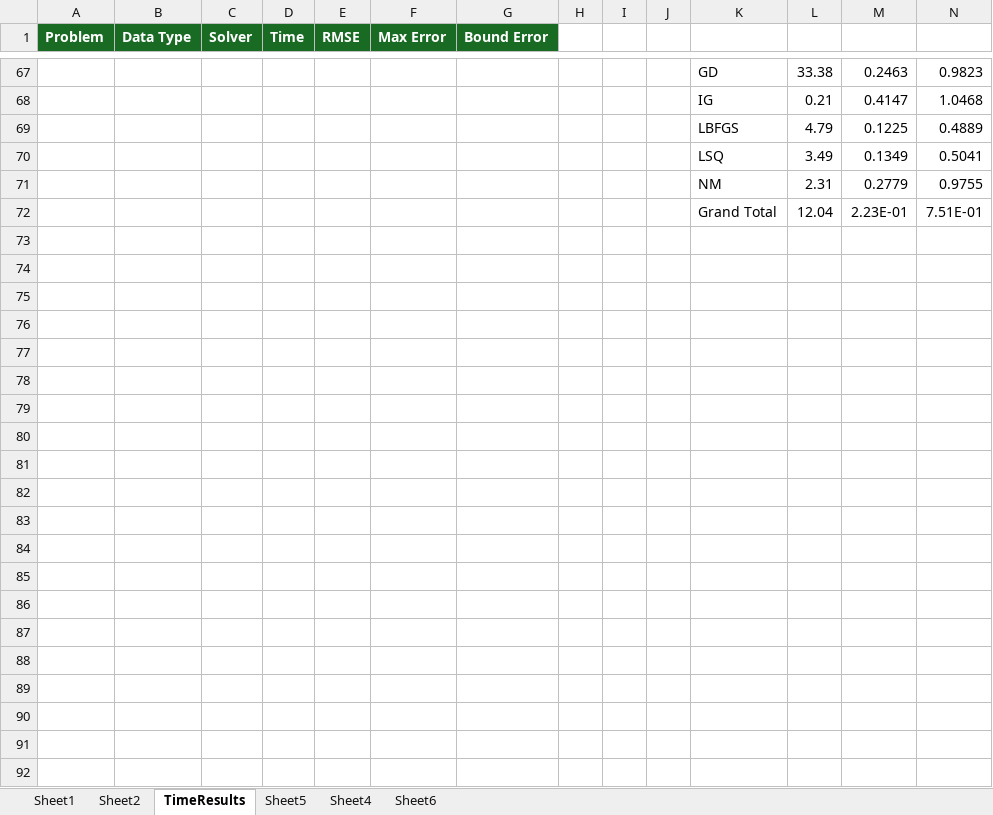
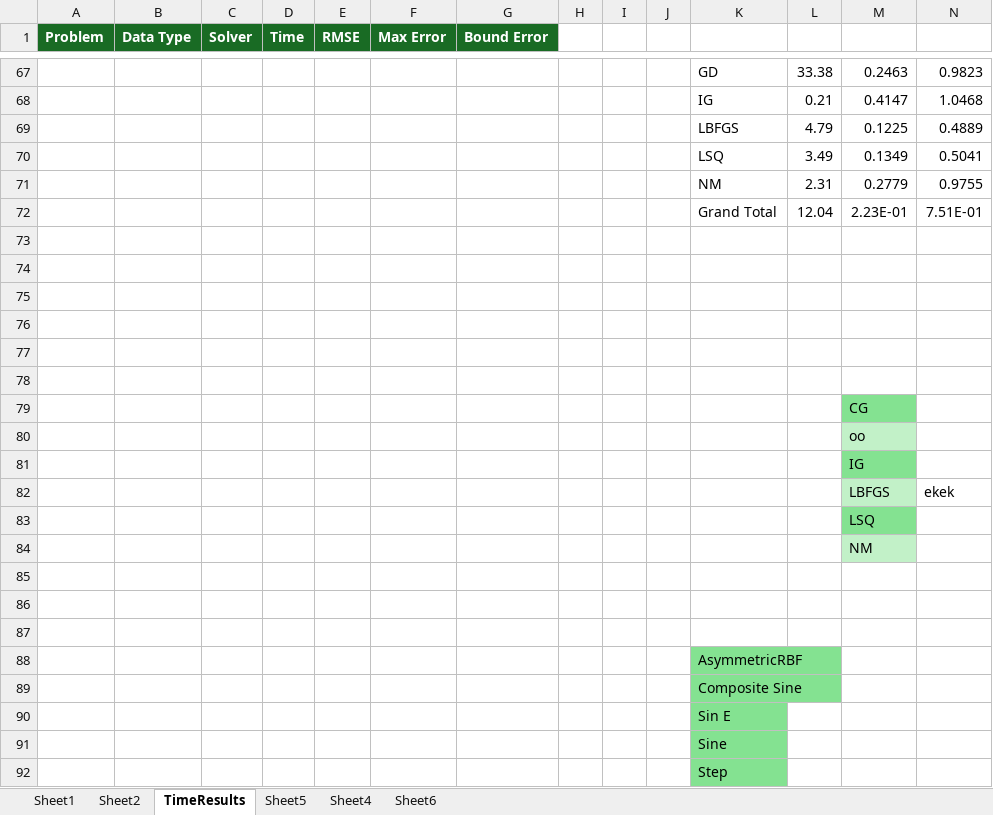
Before and after one commit to ScruffyNerdsHerder/BradenKingThesis, an Excel workbook: Results/ThesisExperimentList.xlsx, sheet TimeResults, drawn as a sheet; only a part is shown, gaps mark what is left out; values as stored, in another font and other column widths than the file's, no borders; table styles not drawn; rows hold the shown columns only; the diff covers the shown part only; the diff names each change by its address in the sheet, - before the commit and + after, or states it on an @@ line.

```diff
--- a/Results/ThesisExperimentList.xlsx (sheet TimeResults)
+++ b/Results/ThesisExperimentList.xlsx (sheet TimeResults)
+row 73: (empty)
+row 74: (empty)
+row 75: (empty)
+row 76: (empty)
+row 77: (empty)
+row 78: (empty)
+row 79:  |  |  |  |  |  |  |  |  |  |  |  | CG
+row 80:  |  |  |  |  |  |  |  |  |  |  |  | oo
+row 81:  |  |  |  |  |  |  |  |  |  |  |  | IG
+row 82:  |  |  |  |  |  |  |  |  |  |  |  | LBFGS | ekek
+row 83:  |  |  |  |  |  |  |  |  |  |  |  | LSQ
+row 84:  |  |  |  |  |  |  |  |  |  |  |  | NM
+row 85: (empty)
+row 86: (empty)
+row 87: (empty)
+row 88:  |  |  |  |  |  |  |  |  |  | AsymmetricRBF
+row 89:  |  |  |  |  |  |  |  |  |  | Composite Sine
+row 90:  |  |  |  |  |  |  |  |  |  | Sin E
+row 91:  |  |  |  |  |  |  |  |  |  | Sine
+row 92:  |  |  |  |  |  |  |  |  |  | Step
```
Also changed, not shown: 54 hidden or unhidden rows elsewhere in this sheet, 32 other files.
